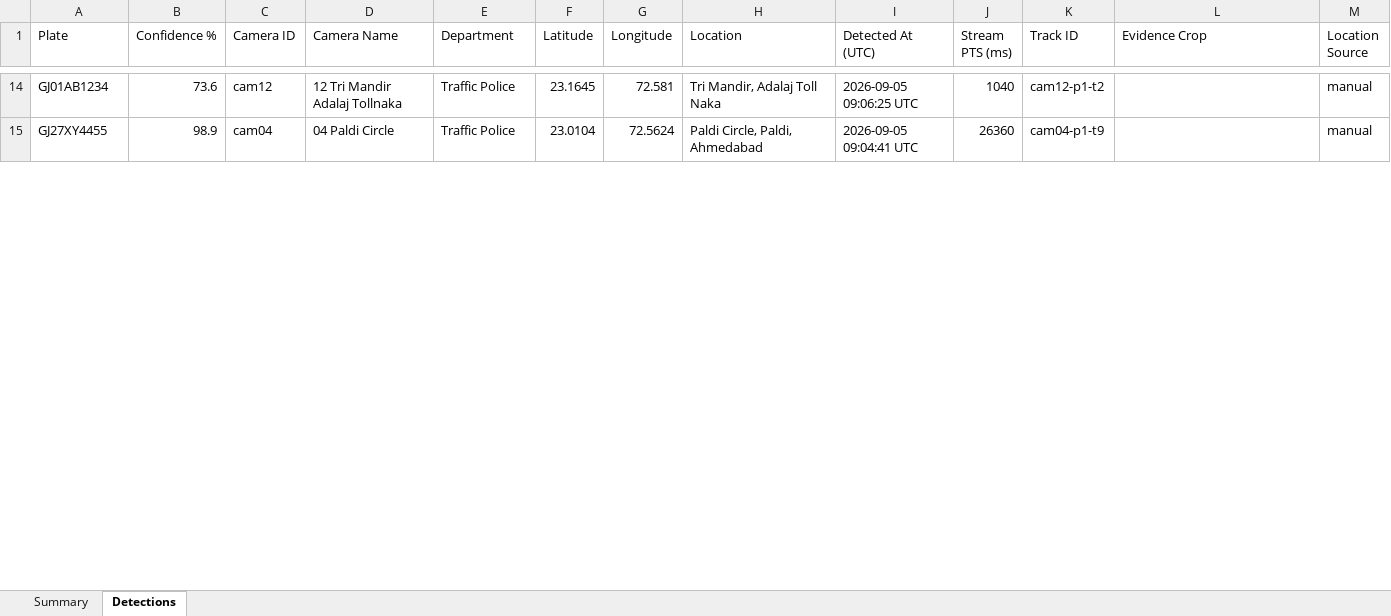
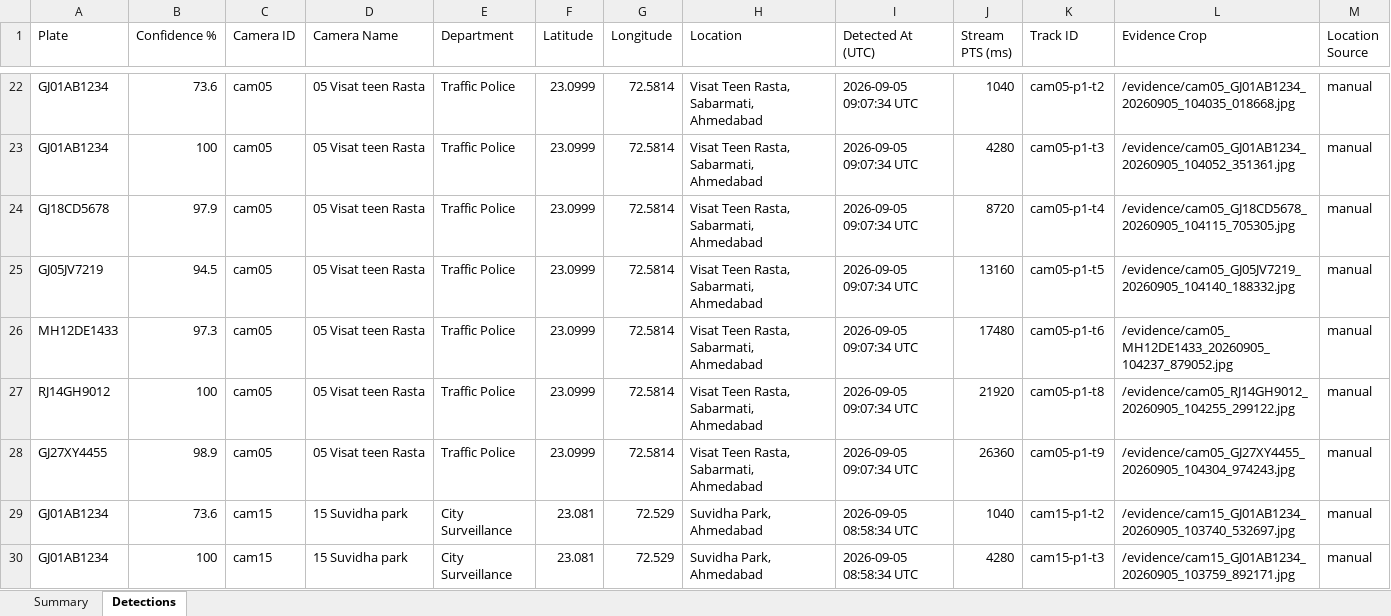
Before and after one commit to DevamShah1211/Sentinel-Hackathone, an Excel workbook: submission/sentinel_output_report.xlsx, sheet Detections, drawn as a sheet; only a part is shown, gaps mark what is left out; values as stored, in another font and other column widths than the file's, no cell formats; addresses are those after the commit; the diff covers the shown part only; the diff names each change by its address in the sheet, - before the commit and + after, or states it on an @@ line.

```diff
--- a/submission/sentinel_output_report.xlsx (sheet Detections)
+++ b/submission/sentinel_output_report.xlsx (sheet Detections)
-C22 (Camera ID): cam12
+C22 (Camera ID): cam05
-D22 (Camera Name): 12 Tri Mandir Adalaj Tollnaka
+D22 (Camera Name): 05 Visat teen Rasta
-F22 (Latitude): 23.1645
+F22 (Latitude): 23.0999
-G22 (Longitude): 72.581
+G22 (Longitude): 72.5814
-H22 (Location): Tri Mandir, Adalaj Toll Naka
+H22 (Location): Visat Teen Rasta, Sabarmati, Ahmedabad
-I22 (Detected At (UTC)): 2026-09-05 09:06:25 UTC
+I22 (Detected At (UTC)): 2026-09-05 09:07:34 UTC
-K22 (Track ID): cam12-p1-t2
+K22 (Track ID): cam05-p1-t2
-L22 (Evidence Crop): (empty)
+L22 (Evidence Crop): /evidence/cam05_GJ01AB1234_20260905_104035_018668.jpg
+row 23: GJ01AB1234 | 100 | cam05 | 05 Visat teen Rasta | Traffic Police | 23.0999 | 72.5814 | Visat Teen Rasta, Sabarmati, Ahmedabad | 2026-09-05 09:07:34 UTC | 4280 | cam05-p1-t3 | /evidence/cam05_GJ01AB1234_20260905_104052_351361.jpg | manual
+row 24: GJ18CD5678 | 97.9 | cam05 | 05 Visat teen Rasta | Traffic Police | 23.0999 | 72.5814 | Visat Teen Rasta, Sabarmati, Ahmedabad | 2026-09-05 09:07:34 UTC | 8720 | cam05-p1-t4 | /evidence/cam05_GJ18CD5678_20260905_104115_705305.jpg | manual
+row 25: GJ05JV7219 | 94.5 | cam05 | 05 Visat teen Rasta | Traffic Police | 23.0999 | 72.5814 | Visat Teen Rasta, Sabarmati, Ahmedabad | 2026-09-05 09:07:34 UTC | 13160 | cam05-p1-t5 | /evidence/cam05_GJ05JV7219_20260905_104140_188332.jpg | manual
+row 26: MH12DE1433 | 97.3 | cam05 | 05 Visat teen Rasta | Traffic Police | 23.0999 | 72.5814 | Visat Teen Rasta, Sabarmati, Ahmedabad | 2026-09-05 09:07:34 UTC | 17480 | cam05-p1-t6 | /evidence/cam05_MH12DE1433_20260905_104237_879052.jpg | manual
+row 27: RJ14GH9012 | 100 | cam05 | 05 Visat teen Rasta | Traffic Police | 23.0999 | 72.5814 | Visat Teen Rasta, Sabarmati, Ahmedabad | 2026-09-05 09:07:34 UTC | 21920 | cam05-p1-t8 | /evidence/cam05_RJ14GH9012_20260905_104255_299122.jpg | manual
-C28 (Camera ID): cam04
+C28 (Camera ID): cam05
-D28 (Camera Name): 04 Paldi Circle
+D28 (Camera Name): 05 Visat teen Rasta
-F28 (Latitude): 23.0104
+F28 (Latitude): 23.0999
-G28 (Longitude): 72.5624
+G28 (Longitude): 72.5814
-H28 (Location): Paldi Circle, Paldi, Ahmedabad
+H28 (Location): Visat Teen Rasta, Sabarmati, Ahmedabad
-I28 (Detected At (UTC)): 2026-09-05 09:04:41 UTC
+I28 (Detected At (UTC)): 2026-09-05 09:07:34 UTC
-K28 (Track ID): cam04-p1-t9
+K28 (Track ID): cam05-p1-t9
-L28 (Evidence Crop): (empty)
+L28 (Evidence Crop): /evidence/cam05_GJ27XY4455_20260905_104304_974243.jpg
+row 29: GJ01AB1234 | 73.6 | cam15 | 15 Suvidha park | City Surveillance | 23.081 | 72.529 | Suvidha Park, Ahmedabad | 2026-09-05 08:58:34 UTC | 1040 | cam15-p1-t2 | /evidence/cam15_GJ01AB1234_20260905_103740_532697.jpg | manual
+row 30: GJ01AB1234 | 100 | cam15 | 15 Suvidha park | City Surveillance | 23.081 | 72.529 | Suvidha Park, Ahmedabad | 2026-09-05 08:58:34 UTC | 4280 | cam15-p1-t3 | /evidence/cam15_GJ01AB1234_20260905_103759_892171.jpg | manual
```
Also changed, not shown: 28 added rows, 1 removed row and 129 edited cells elsewhere in this sheet, sheet Summary, cell formats, 2 other files.
